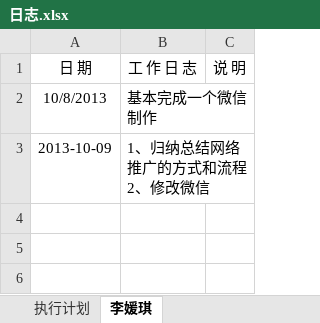
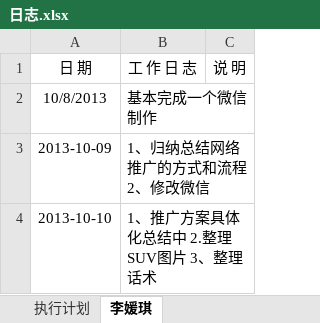
Before and after one commit to my52486002/tuiguang, an Excel workbook: 日志.xlsx, sheet 李媛琪, drawn as a sheet; values as stored, in another font and other column widths than the file's, no borders; the diff names each change by its address in the sheet, - before the commit and + after, or states it on an @@ line.

Commit message:
修改

```diff
--- a/日志.xlsx (sheet 李媛琪)
+++ b/日志.xlsx (sheet 李媛琪)
+row 4: 2013-10-10 | 1、推广方案具体化总结中 2.整理SUV图片 3、整理话术
```
Also changed, not shown: sheet 执行计划.
